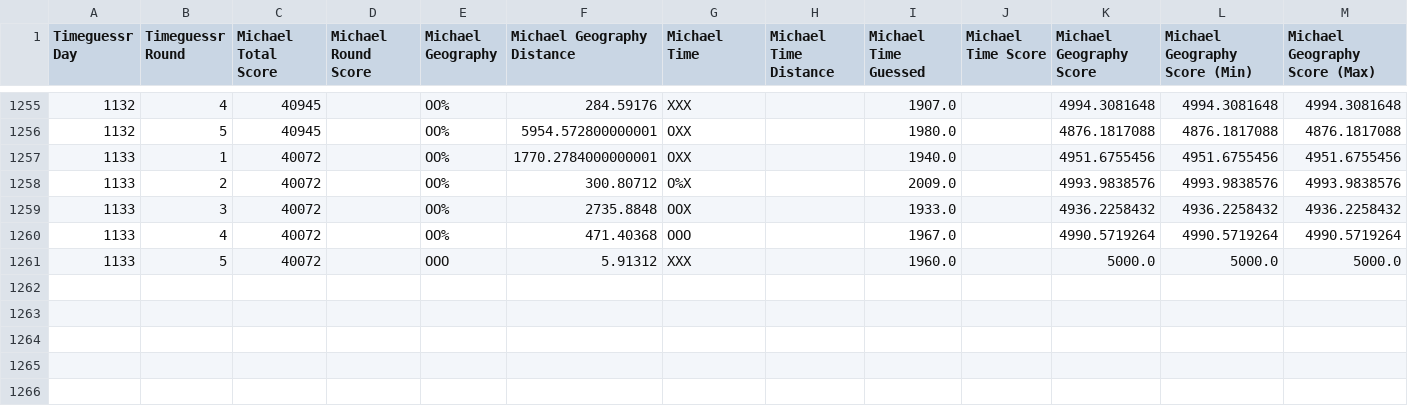
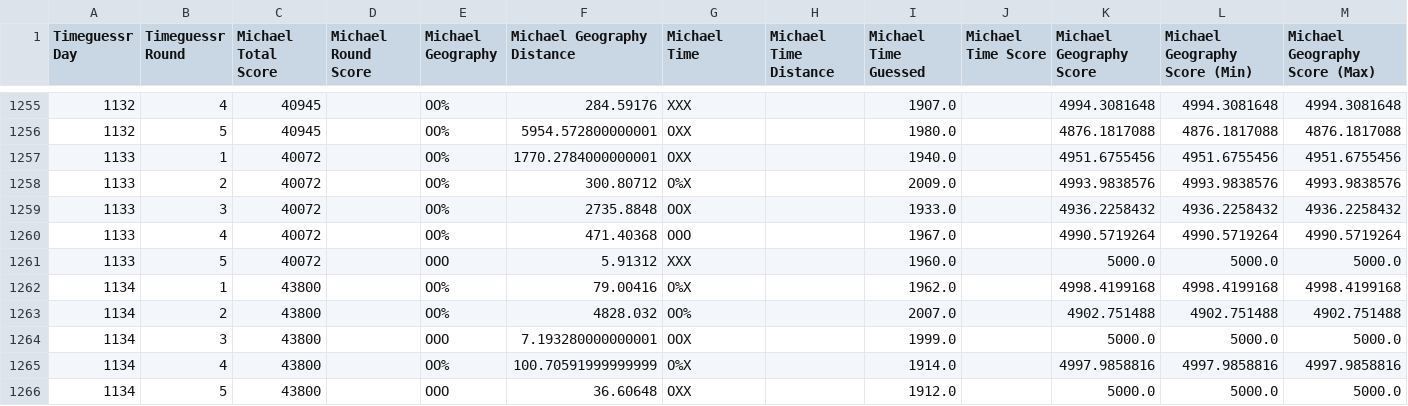
Before and after one commit to sjlarimer/TimeGuessr, a CSV file: Data/Timeguessr_Michael_Parsed.csv, drawn as a sheet; only a part is shown, gaps mark what is left out.

```diff
--- a/Data/Timeguessr_Michael_Parsed.csv
+++ b/Data/Timeguessr_Michael_Parsed.csv
@@ -1261 +1261,6 @@ Timeguessr Day,Timeguessr Round,Michael Total Score,Michael Round Score,Michael
 1133,5,40072,,OOO,5.91312,XXX,,1960.0,,5000.0,5000.0,5000.0
+1134,1,43800,,OO%,79.00416,O%X,,1962.0,,4998.4199168,4998.4199168,4998.4199168
+1134,2,43800,,OO%,4828.032,OO%,,2007.0,,4902.751488,4902.751488,4902.751488
+1134,3,43800,,OOO,7.193280000000001,OOX,,1999.0,,5000.0,5000.0,5000.0
+1134,4,43800,,OO%,100.70591999999999,O%X,,1914.0,,4997.9858816,4997.9858816,4997.9858816
+1134,5,43800,,OOO,36.60648,OXX,,1912.0,,5000.0,5000.0,5000.0
```
Also changed, not shown: Data/Timeguessr_Actuals_Parsed.csv, Data/Timeguessr_Sarah_Parsed.csv, 4 other files.
